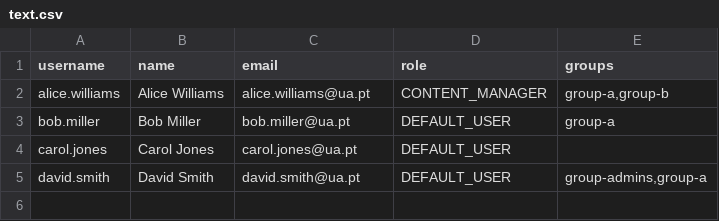
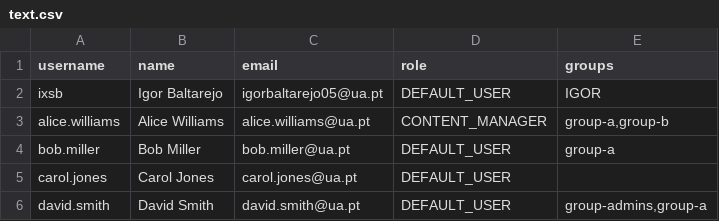
Before and after one commit to PEI-SecureLearning/core, a CSV file: text.csv, drawn as a sheet; the diff names each change by its address in the sheet, - before the commit and + after, or states it on an @@ line.

```diff
--- a/text.csv
+++ b/text.csv
+row 2: ixsb | Igor Baltarejo | igorbaltarejo05@ua.pt | DEFAULT_USER | IGOR
```
Also changed, not shown: 36 other files.
